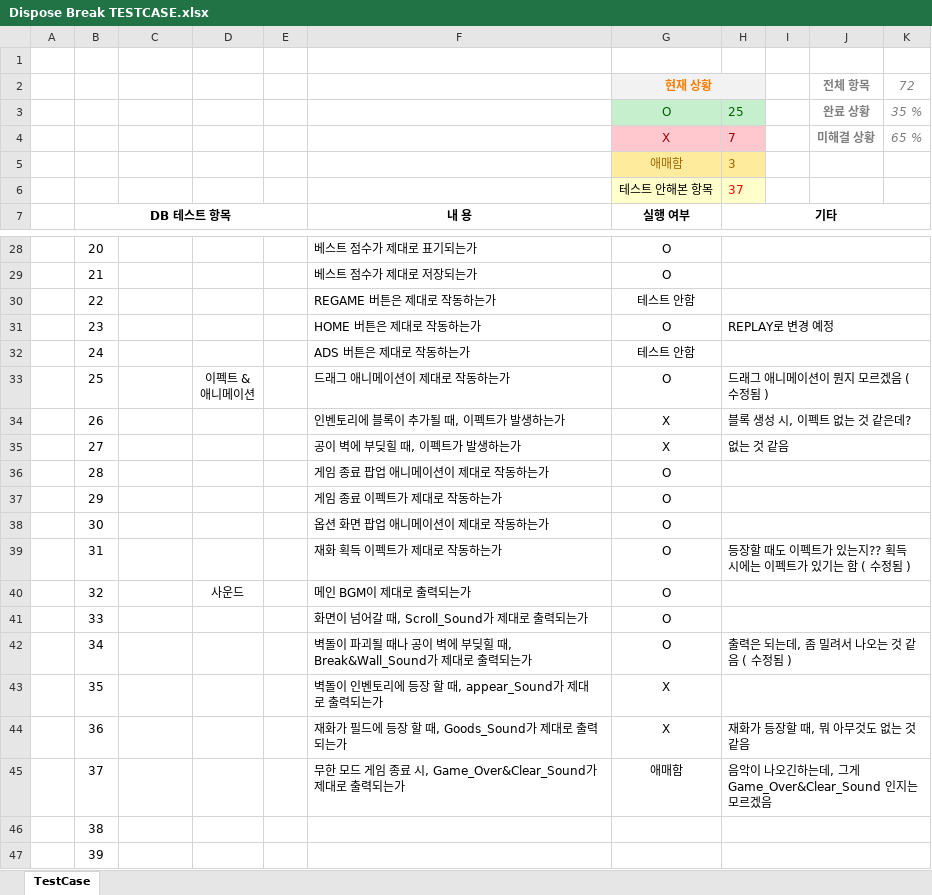
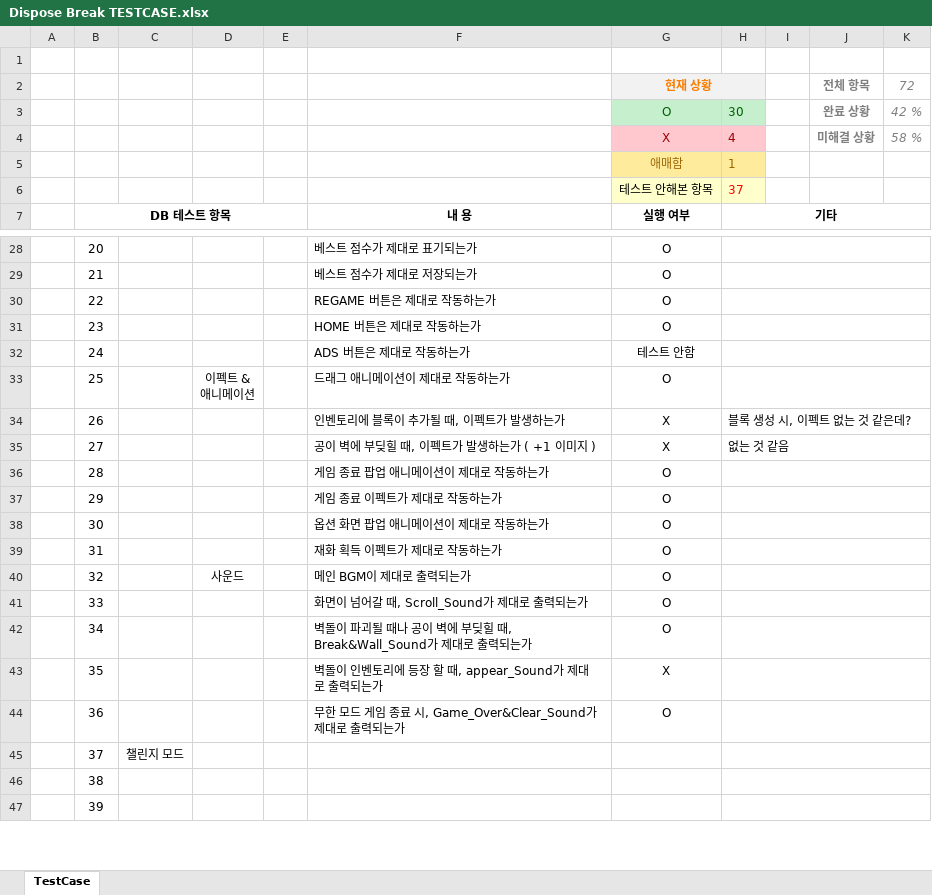
Before and after one commit to PenguinPistol/Dispose_Break, an Excel workbook: 기획서/테스트 케이스/Dispose Break TESTCASE.xlsx, sheet TestCase, drawn as a sheet; only a part is shown, gaps mark what is left out; values as stored, in another font and other column widths than the file's, no borders; conditional formats not drawn; the diff covers the shown part only; the diff names each change by its address in the sheet, - before the commit and + after, or states it on an @@ line.

```diff
--- a/기획서/테스트 케이스/Dispose Break TESTCASE.xlsx (sheet TestCase)
+++ b/기획서/테스트 케이스/Dispose Break TESTCASE.xlsx (sheet TestCase)
-H3: 25
+H3: 30
-K3: 35 %
+K3: 42 %
-H4: 7
+H4: 4
-K4: 65 %
+K4: 58 %
-H5: 3
+H5: 1
-G30: 테스트 안함
+G30: O
-H31: REPLAY로 변경 예정
+H31: (empty)
-H33: 드래그 애니메이션이 뭔지 모르겠음 ( 수정됨 )
+H33: (empty)
-F35: 공이 벽에 부딪힐 때, 이펙트가 발생하는가
+F35: 공이 벽에 부딪힐 때, 이펙트가 발생하는가 ( +1 이미지 )
-H39: 등장할 때도 이펙트가 있는지?? 획득 시에는 이펙트가 있기는 함 ( 수정됨 )
+H39: (empty)
-H42: 출력은 되는데, 좀 밀려서 나오는 것 같음 ( 수정됨 )
+H42: (empty)
-F44: 재화가 필드에 등장 할 때, Goods_Sound가 제대로 출력되는가
+F44: 무한 모드 게임 종료 시, Game_Over&Clear_Sound가 제대로 출력되는가
-G44: X
+G44: O
-H44: 재화가 등장할 때, 뭐 아무것도 없는 것 같음
+H44: (empty)
-C45: (empty)
+C45: 챌린지 모드
-F45: 무한 모드 게임 종료 시, Game_Over&Clear_Sound가 제대로 출력되는가
+F45: (empty)
-G45: 애매함
+G45: (empty)
-H45: 음악이 나오긴하는데, 그게 Game_Over&Clear_Sound 인지는 모르겠음
+H45: (empty)
```
Also changed, not shown: 7 edited cells elsewhere in this sheet, 13 other files.
